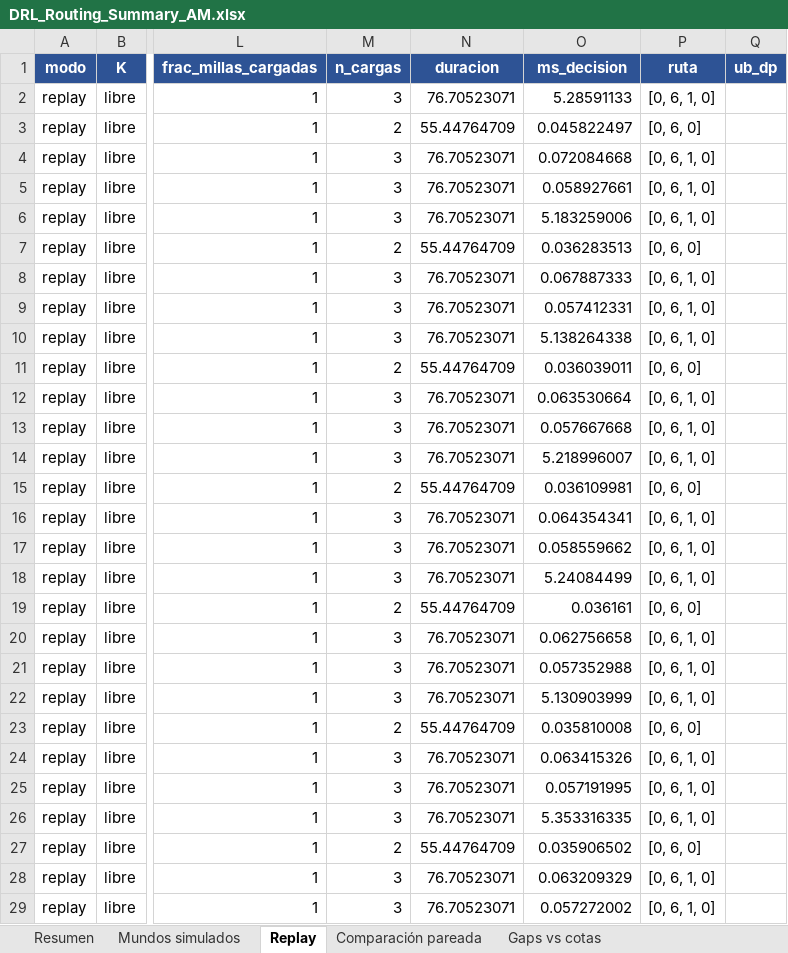
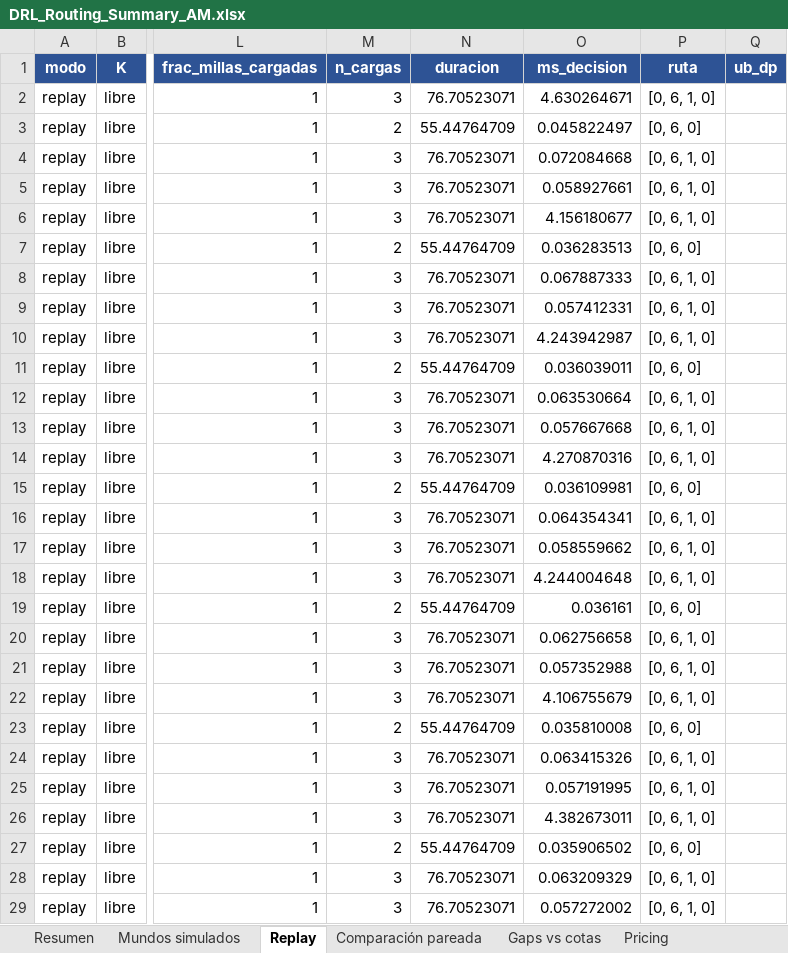
Before and after one commit to aptafur230701/Routing_Pricing_V2, an Excel workbook: results/10nodes/DRL_Routing_Summary_AM.xlsx, sheet Replay, drawn as a sheet; only a part is shown, gaps mark what is left out; values as stored, in another font and other column widths than the file's, no borders; the diff covers the shown part only; the diff names each change by its address in the sheet, - before the commit and + after, or states it on an @@ line.

```diff
--- a/results/10nodes/DRL_Routing_Summary_AM.xlsx (sheet Replay)
+++ b/results/10nodes/DRL_Routing_Summary_AM.xlsx (sheet Replay)
+sheet tab: Pricing
-O2 (ms_decision): 5.28591133
+O2 (ms_decision): 4.630264671
-O6 (ms_decision): 5.183259006
+O6 (ms_decision): 4.156180677
-O10 (ms_decision): 5.138264338
+O10 (ms_decision): 4.243942987
-O14 (ms_decision): 5.218996007
+O14 (ms_decision): 4.270870316
-O18 (ms_decision): 5.24084499
+O18 (ms_decision): 4.244004648
-O22 (ms_decision): 5.130903999
+O22 (ms_decision): 4.106755679
-O26 (ms_decision): 5.353316335
+O26 (ms_decision): 4.382673011
```
Also changed, not shown: 396 edited cells elsewhere in this sheet, sheet Mundos simulados, sheet Resumen, sheet Comparación pareada, sheet Gaps vs cotas, results/10nodes/training_log_10nodes.xlsx, 41 other files.
